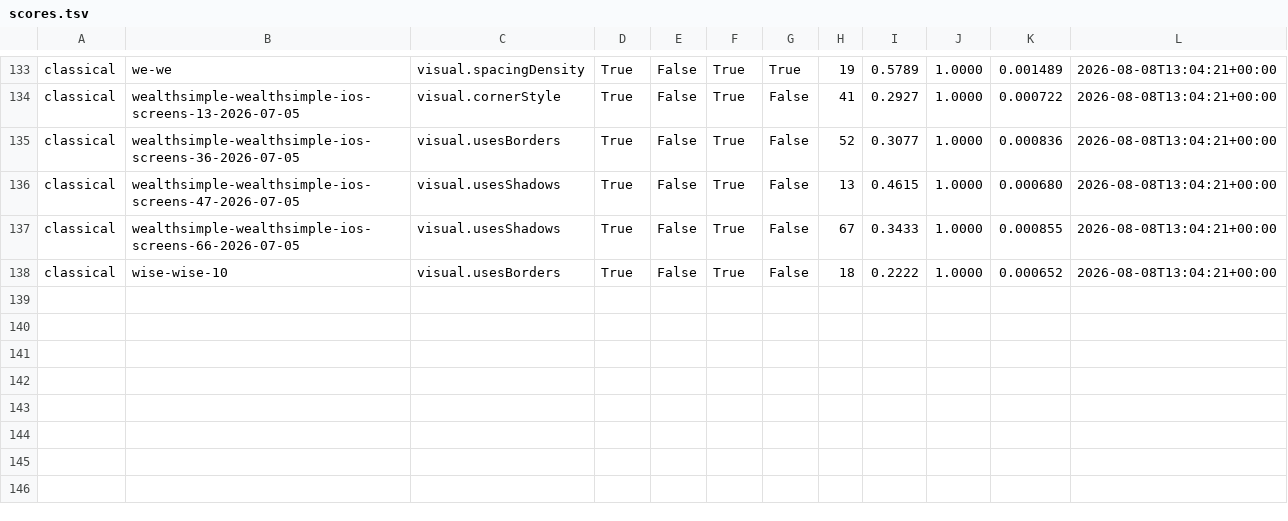
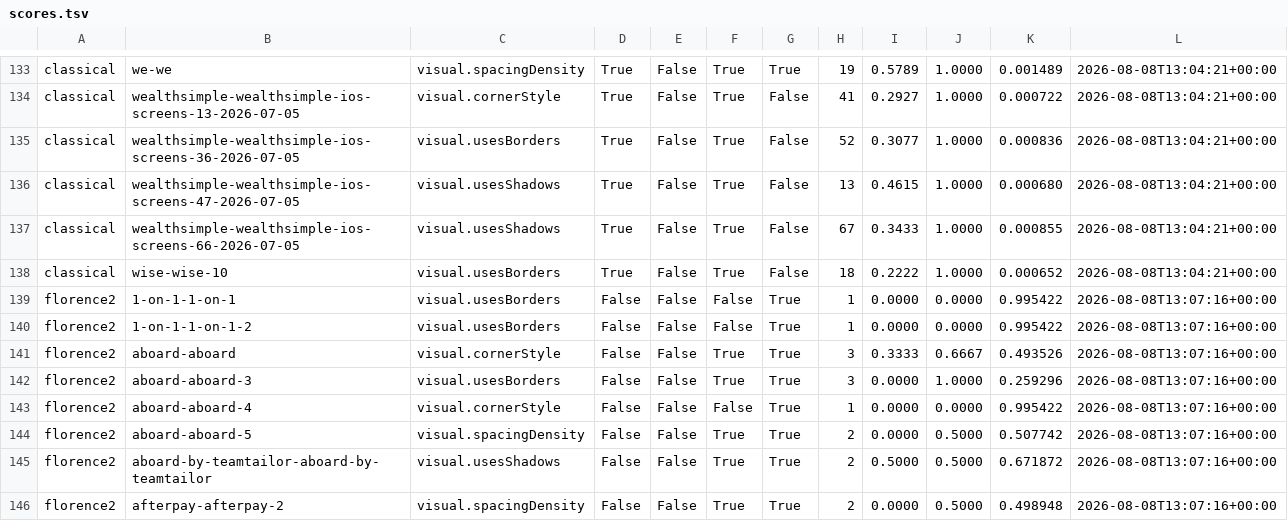
Before and after one commit to nifabulous/clean-ui-mcp, a TSV file: eval/element-box-probe/scores.tsv, drawn as a sheet; only a part is shown, gaps mark what is left out; the diff names each change by its address in the sheet, - before the commit and + after, or states it on an @@ line.

Commit message:
feat(probe): rung 2 Florence-2 — page regions, not elements
Both model proposers map their task-token / detect output onto the same Box list
rung 1 returns, so the runner needs no per-rung branching and the rubric is
identical across rungs.

Florence-2 <REGION_PROPOSAL>, 8 of 46 images (BOUNDED — 174s per image on CPU,
so the full set is ~2.2h to confirm what the first image already showed; the
bound is printed with the verdict rather than left implicit, and --limit exists
for that reason).

Result: 0.0% global, check1_count failed 8/8. 15 boxes over 8 images = 1.9 per
image against a MIN_BOXES floor of 5. Area ratios 0.995, 0.995, 0.995, 0.995,
0.996, 0.511, 0.494, 0.348 — the whole screen, occasionally half of it. Never
element scale.

The spec predicted this in advance: natural-image training, UI screenshots out of
distribution, boxes at screen/monitor scale rather than element scale. Confirmed
as written, and it is a check-1 and check-4 signature exactly as predicted —
note check4_area failed 0/8, because a whole-screen box passes an area floor
designed to reject glyphs.

The two rungs now fail in OPPOSITE directions, which the interior-density metric
separates cleanly: classical returns text (median density 0.586), Florence
returns flat page regions (median 0.077). Neither returns containers.

```diff
--- a/eval/element-box-probe/scores.tsv
+++ b/eval/element-box-probe/scores.tsv
+row 139: florence2 | 1-on-1-1-on-1 | visual.usesBorders | False | False | False | True | 1 | 0.0000 | 0.0000 | 0.995422 | 2026-08-08T13:07:16+00:00
+row 140: florence2 | 1-on-1-1-on-1-2 | visual.usesBorders | False | False | False | True | 1 | 0.0000 | 0.0000 | 0.995422 | 2026-08-08T13:07:16+00:00
+row 141: florence2 | aboard-aboard | visual.cornerStyle | False | False | True | True | 3 | 0.3333 | 0.6667 | 0.493526 | 2026-08-08T13:07:16+00:00
+row 142: florence2 | aboard-aboard-3 | visual.usesBorders | False | False | True | True | 3 | 0.0000 | 1.0000 | 0.259296 | 2026-08-08T13:07:16+00:00
+row 143: florence2 | aboard-aboard-4 | visual.cornerStyle | False | False | False | True | 1 | 0.0000 | 0.0000 | 0.995422 | 2026-08-08T13:07:16+00:00
+row 144: florence2 | aboard-aboard-5 | visual.spacingDensity | False | False | True | True | 2 | 0.0000 | 0.5000 | 0.507742 | 2026-08-08T13:07:16+00:00
+row 145: florence2 | aboard-by-teamtailor-aboard-by-teamtailor | visual.usesShadows | False | False | True | True | 2 | 0.5000 | 0.5000 | 0.671872 | 2026-08-08T13:07:16+00:00
+row 146: florence2 | afterpay-afterpay-2 | visual.spacingDensity | False | False | True | True | 2 | 0.0000 | 0.5000 | 0.498948 | 2026-08-08T13:07:16+00:00
```
Also changed, not shown: 3 other files.
